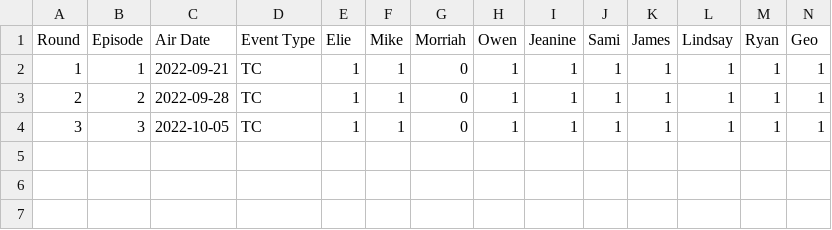
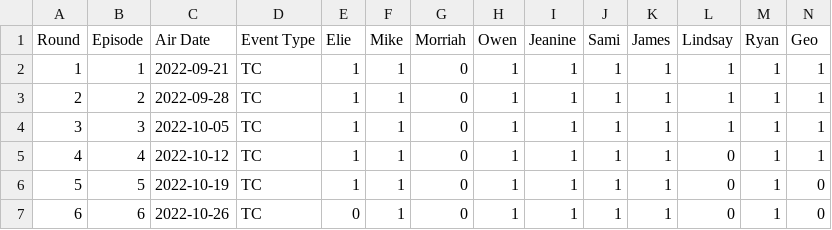
Before and after one commit to dimdog/pools, a CSV file: pools/src/data/contestant_entries.csv, drawn as a sheet; only a part is shown; rows hold the shown columns only; the diff names each change by its address in the sheet, - before the commit and + after, or states it on an @@ line.

Commit message:
updated data

```diff
--- a/pools/src/data/contestant_entries.csv
+++ b/pools/src/data/contestant_entries.csv
+row 5: 4 | 4 | 2022-10-12 | TC | 1 | 1 | 0 | 1 | 1 | 1 | 1 | 0 | 1 | 1
+row 6: 5 | 5 | 2022-10-19 | TC | 1 | 1 | 0 | 1 | 1 | 1 | 1 | 0 | 1 | 0
+row 7: 6 | 6 | 2022-10-26 | TC | 0 | 1 | 0 | 1 | 1 | 1 | 1 | 0 | 1 | 0
```
